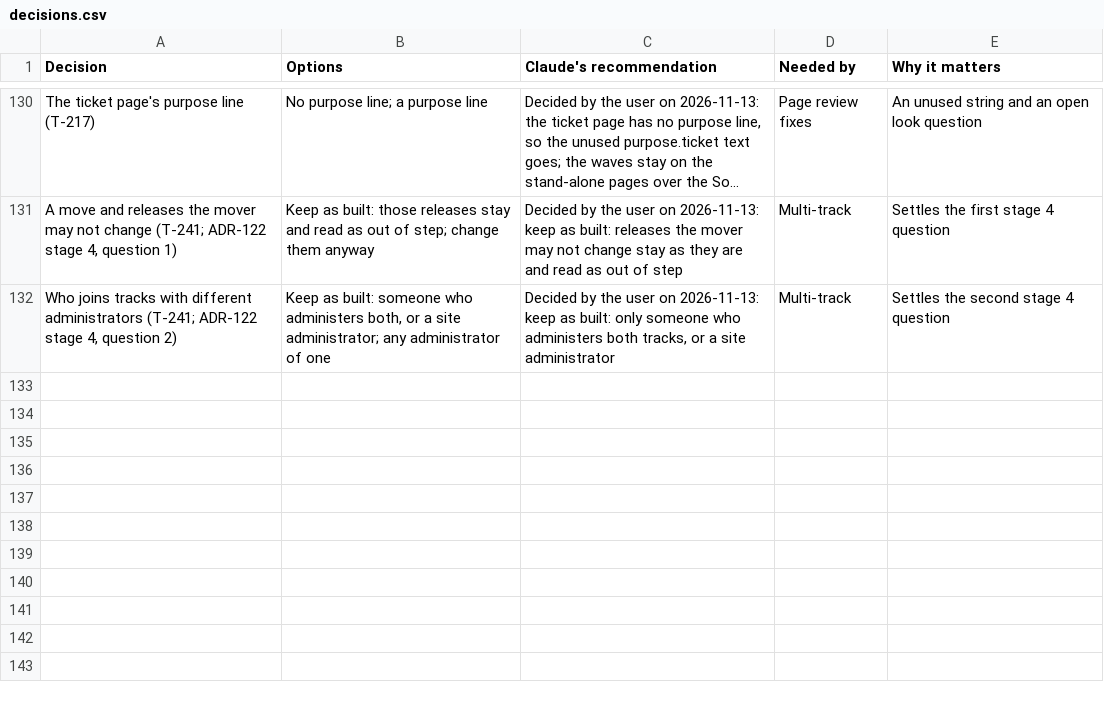
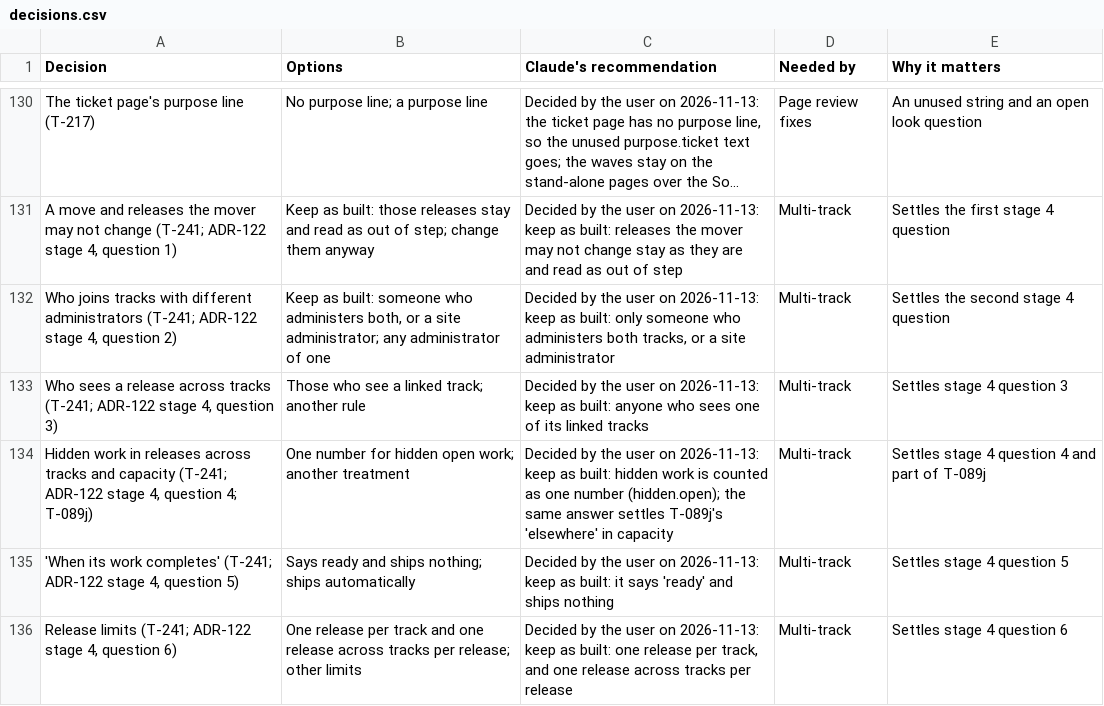
Before and after one commit to rockersands/taskmoor, a CSV file: docs/plan/decisions.csv, drawn as a sheet; only a part is shown, gaps mark what is left out; long unchanged cells end in …; the diff names each change by its address in the sheet, - before the commit and + after, or states it on an @@ line.

```diff
--- a/docs/plan/decisions.csv
+++ b/docs/plan/decisions.csv
+row 133: Who sees a release across tracks (T-241; ADR-122 stage 4, question 3) | Those who see a linked track; another rule | Decided by the user on 2026-11-13: keep as built: anyone who sees one of its linked tracks | Multi-track | Settles stage 4 question 3
+row 134: Hidden work in releases across tracks and capacity (T-241; ADR-122 stage 4, question 4; T-089j) | One number for hidden open work; another treatment | Decided by the user on 2026-11-13: keep as built: hidden work is counted as one number (hidden.open); the same answer settles T-089j's 'elsewhere' in capacity | Multi-track | Settles stage 4 question 4 and part of T-089j
+row 135: 'When its work completes' (T-241; ADR-122 stage 4, question 5) | Says ready and ships nothing; ships automatically | Decided by the user on 2026-11-13: keep as built: it says 'ready' and ships nothing | Multi-track | Settles stage 4 question 5
+row 136: Release limits (T-241; ADR-122 stage 4, question 6) | One release per track and one release across tracks per release; other limits | Decided by the user on 2026-11-13: keep as built: one release per track, and one release across tracks per release | Multi-track | Settles stage 4 question 6
```
Also changed, not shown: 1 other file.
